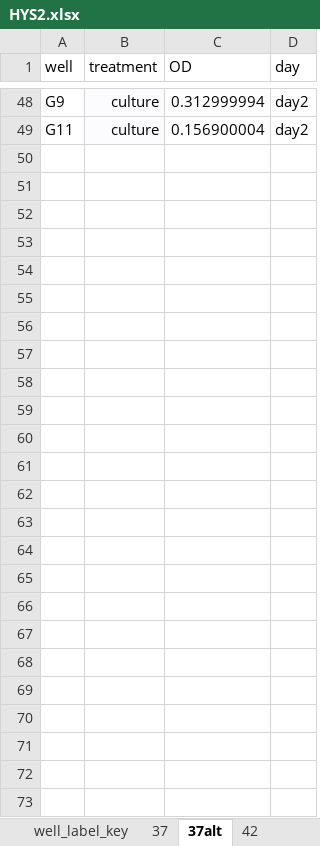
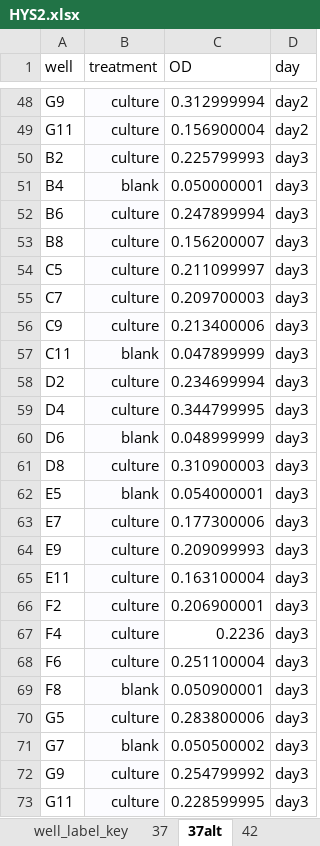
Before and after one commit to BernhardtLab/cross-tolerance, an Excel workbook: data-raw/HYS2/HYS2.xlsx, sheet 37alt, drawn as a sheet; only a part is shown, gaps mark what is left out; values as stored, in another font and other column widths than the file's, no borders; charts and pictures not drawn; the diff names each change by its address in the sheet, - before the commit and + after, or states it on an @@ line.

Commit message:
hys2 day 3 raw data

```diff
--- a/data-raw/HYS2/HYS2.xlsx (sheet 37alt)
+++ b/data-raw/HYS2/HYS2.xlsx (sheet 37alt)
+row 50: B2 | culture | 0.225799993 | day3
+row 51: B4 | blank | 0.050000001 | day3
+row 52: B6 | culture | 0.247899994 | day3
+row 53: B8 | culture | 0.156200007 | day3
+row 54: C5 | culture | 0.211099997 | day3
+row 55: C7 | culture | 0.209700003 | day3
+row 56: C9 | culture | 0.213400006 | day3
+row 57: C11 | blank | 0.047899999 | day3
+row 58: D2 | culture | 0.234699994 | day3
+row 59: D4 | culture | 0.344799995 | day3
+row 60: D6 | blank | 0.048999999 | day3
+row 61: D8 | culture | 0.310900003 | day3
+row 62: E5 | blank | 0.054000001 | day3
+row 63: E7 | culture | 0.177300006 | day3
+row 64: E9 | culture | 0.209099993 | day3
+row 65: E11 | culture | 0.163100004 | day3
+row 66: F2 | culture | 0.206900001 | day3
+row 67: F4 | culture | 0.2236 | day3
+row 68: F6 | culture | 0.251100004 | day3
+row 69: F8 | blank | 0.050900001 | day3
+row 70: G5 | culture | 0.283800006 | day3
+row 71: G7 | blank | 0.050500002 | day3
+row 72: G9 | culture | 0.254799992 | day3
+row 73: G11 | culture | 0.228599995 | day3
```
Also changed, not shown: sheet 42alt, 2 other files.
